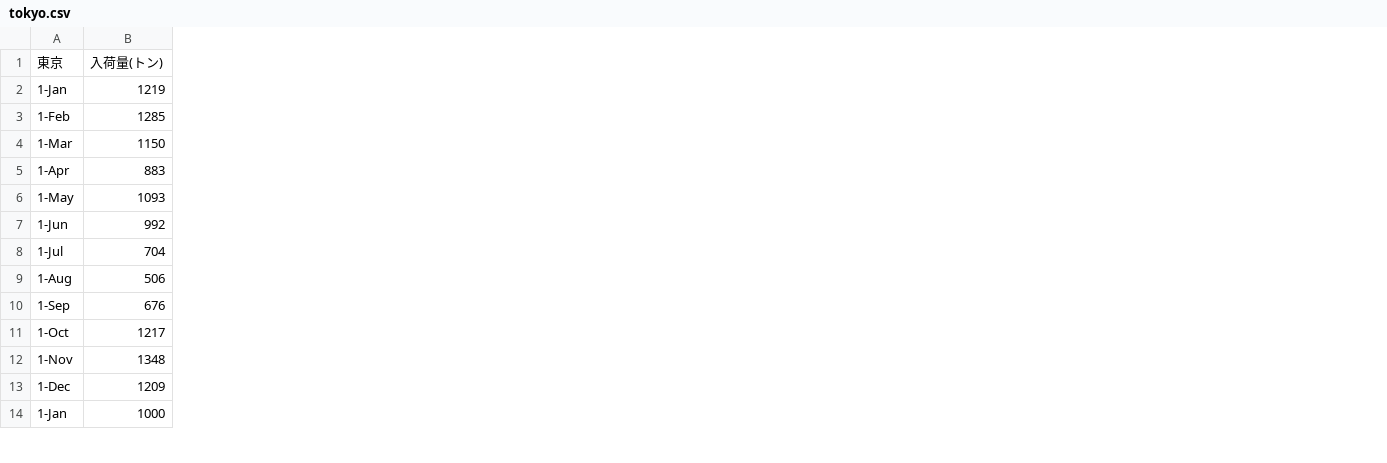
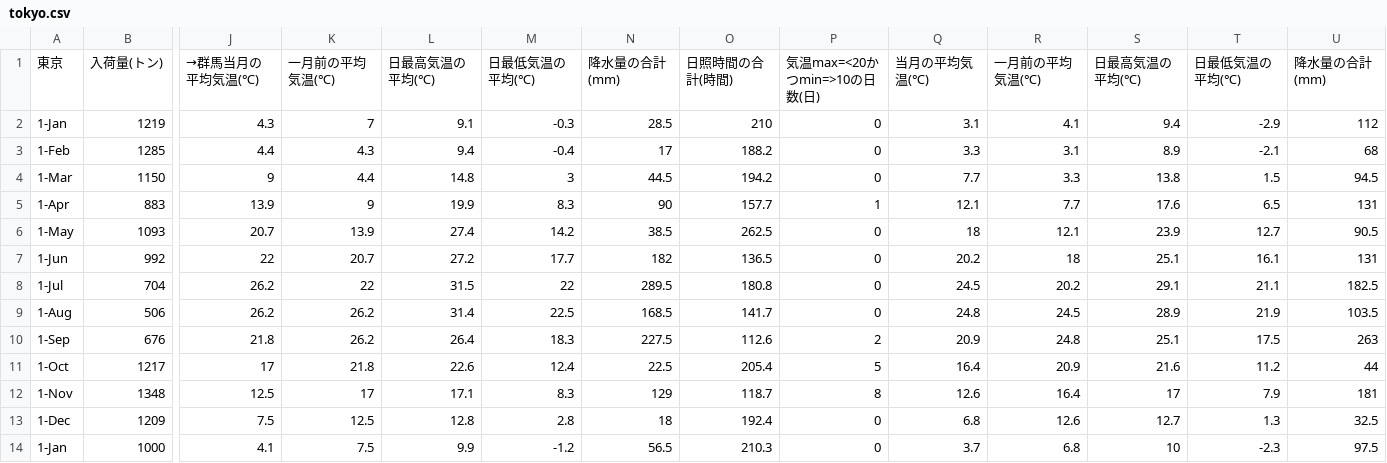
Before and after one commit to konishu/spinach, a CSV file: tokyo/data/tokyo.csv, drawn as a sheet; only a part is shown, gaps mark what is left out; the diff covers the shown part only; the diff names each change by its address in the sheet, - before the commit and + after, or states it on an @@ line.

```diff
--- a/tokyo/data/tokyo.csv
+++ b/tokyo/data/tokyo.csv
+column J, rows 1-14: →群馬当月の平均気温(℃) | 4.3 | 4.4 | 9 | 13.9 | 20.7 | 22 | 26.2 | 26.2 | 21.8 | 17 | 12.5 | 7.5 | 4.1
+column K, rows 1-14: 一月前の平均気温(℃) | 7 | 4.3 | 4.4 | 9 | 13.9 | 20.7 | 22 | 26.2 | 26.2 | 21.8 | 17 | 12.5 | 7.5
+column L, rows 1-14: 日最高気温の平均(℃) | 9.1 | 9.4 | 14.8 | 19.9 | 27.4 | 27.2 | 31.5 | 31.4 | 26.4 | 22.6 | 17.1 | 12.8 | 9.9
+column M, rows 1-14: 日最低気温の平均(℃) | -0.3 | -0.4 | 3 | 8.3 | 14.2 | 17.7 | 22 | 22.5 | 18.3 | 12.4 | 8.3 | 2.8 | -1.2
+column N, rows 1-14: 降水量の合計(mm) | 28.5 | 17 | 44.5 | 90 | 38.5 | 182 | 289.5 | 168.5 | 227.5 | 22.5 | 129 | 18 | 56.5
+column O, rows 1-14: 日照時間の合計(時間) | 210 | 188.2 | 194.2 | 157.7 | 262.5 | 136.5 | 180.8 | 141.7 | 112.6 | 205.4 | 118.7 | 192.4 | 210.3
+column P, rows 1-14: 気温max=<20かつmin=>10の日数(日) | 0 | 0 | 0 | 1 | 0 | 0 | 0 | 0 | 2 | 5 | 8 | 0 | 0
+column Q, rows 1-14: 当月の平均気温(℃) | 3.1 | 3.3 | 7.7 | 12.1 | 18 | 20.2 | 24.5 | 24.8 | 20.9 | 16.4 | 12.6 | 6.8 | 3.7
+column R, rows 1-14: 一月前の平均気温(℃) | 4.1 | 3.1 | 3.3 | 7.7 | 12.1 | 18 | 20.2 | 24.5 | 24.8 | 20.9 | 16.4 | 12.6 | 6.8
+column S, rows 1-14: 日最高気温の平均(℃) | 9.4 | 8.9 | 13.8 | 17.6 | 23.9 | 25.1 | 29.1 | 28.9 | 25.1 | 21.6 | 17 | 12.7 | 10
+column T, rows 1-14: 日最低気温の平均(℃) | -2.9 | -2.1 | 1.5 | 6.5 | 12.7 | 16.1 | 21.1 | 21.9 | 17.5 | 11.2 | 7.9 | 1.3 | -2.3
+column U, rows 1-14: 降水量の合計(mm) | 112 | 68 | 94.5 | 131 | 90.5 | 131 | 182.5 | 103.5 | 263 | 44 | 181 | 32.5 | 97.5
```
Also changed, not shown: 2 added columns and 1 edited cell elsewhere in this file, tokyo/data/tokyo_2019.csv, tokyo/output/coef.csv, 4 other files.
